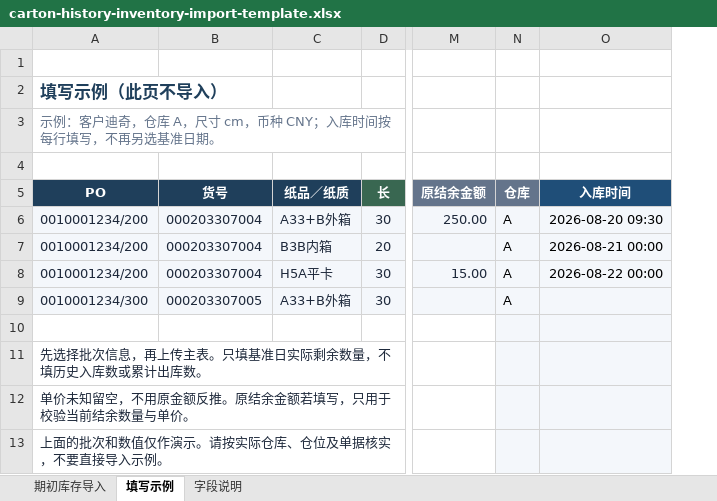
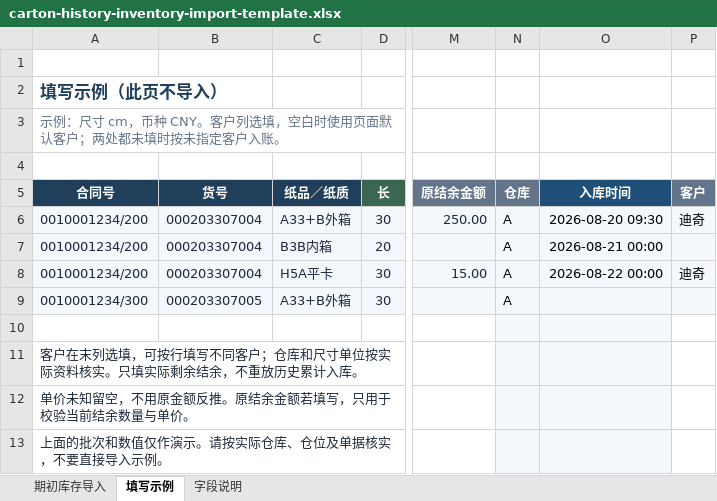
Before and after one commit to 13829313399-a11y/Royal-Regent-Nexus, an Excel workbook: backend/app/templates/spreadsheet_merge/carton-history-inventory-import-template.xlsx, sheet 填写示例, drawn as a sheet; only a part is shown, gaps mark what is left out; values as stored, in another font and other column widths than the file's, no borders; table styles not drawn; the diff names each change by its address in the sheet, - before the commit and + after, or states it on an @@ line.

```diff
--- a/backend/app/templates/spreadsheet_merge/carton-history-inventory-import-template.xlsx (sheet 填写示例)
+++ b/backend/app/templates/spreadsheet_merge/carton-history-inventory-import-template.xlsx (sheet 填写示例)
+column P (客户), rows 6-8: 迪奇 |  | 迪奇
-A3 (合同号): 示例：客户迪奇，仓库 A，尺寸 cm，币种 CNY；入库时间按每行填写，不再另选基准日期。
+A3 (合同号): 示例：尺寸 cm，币种 CNY。客户列选填，空白时使用页面默认客户；两处都未填时按未指定客户入账。
-A5: PO
+A5: 合同号
-A11 (合同号): 先选择批次信息，再上传主表。只填基准日实际剩余数量，不填历史入库数或累计出库数。
+A11 (合同号): 客户在末列选填，可按行填写不同客户；仓库和尺寸单位按实际资料核实。只填实际剩余结余，不重放历史累计入库。
```
Also changed, not shown: sheet 字段说明, sheet 期初库存导入, public/templates/carton-history-inventory-import-template.xlsx, 38 other files.
